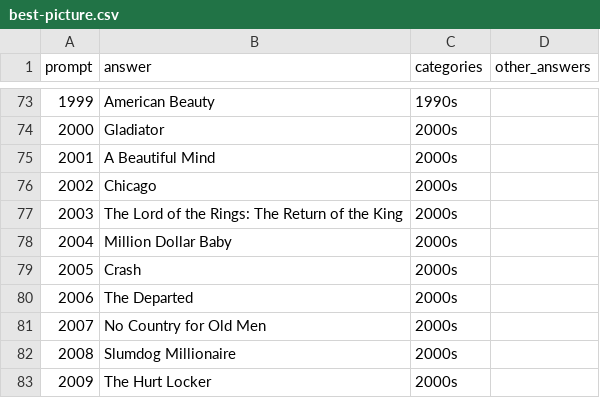
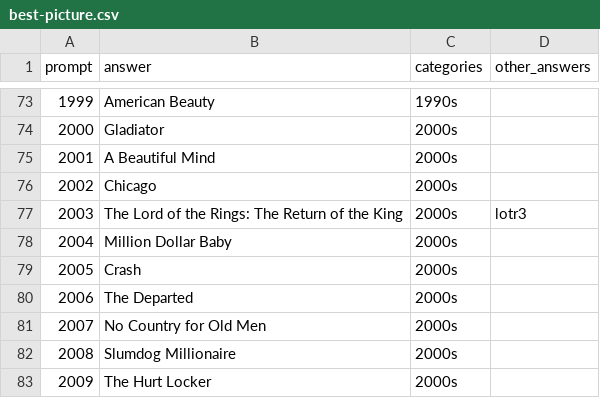
Before and after one commit to Gredelston/quizme, a CSV file: data/best-picture.csv, drawn as a sheet; only a part is shown, gaps mark what is left out.

Commit message:
alias lotr3=The Lord of the Rings: The Return of the King

```diff
--- a/data/best-picture.csv
+++ b/data/best-picture.csv
@@ -76,3 +76,3 @@ prompt,answer,categories,other_answers
 2002,Chicago,2000s
-2003,The Lord of the Rings: The Return of the King,2000s
+2003,The Lord of the Rings: The Return of the King,2000s,lotr3
 2004,Million Dollar Baby,2000s
```
